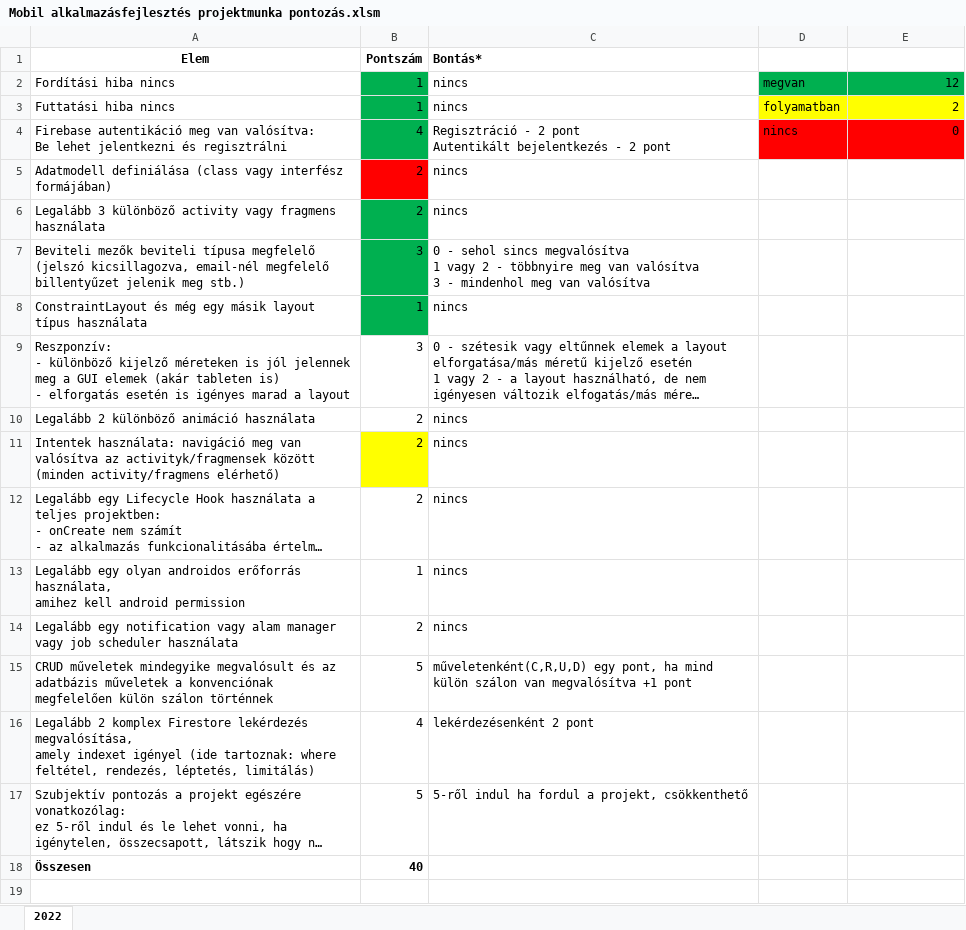
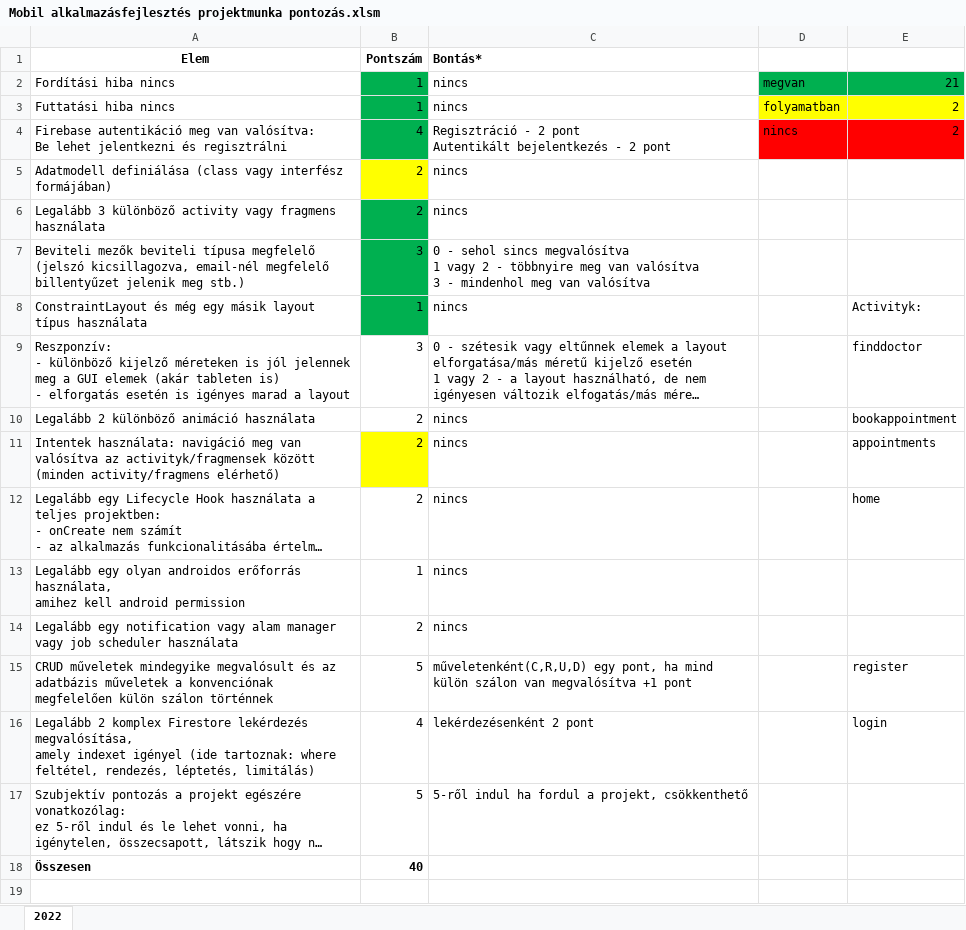
Before and after one commit to i4sti/healthcare, an Excel workbook: Mobil alkalmazásfejlesztés projektmunka pontozás.xlsm, sheet 2022, drawn as a sheet; only a part is shown; long unchanged cells end in …; values as stored, in another font and other column widths than the file's, no borders; the diff names each change by its address in the sheet, - before the commit and + after, or states it on an @@ line.

```diff
--- a/Mobil alkalmazásfejlesztés projektmunka pontozás.xlsm (sheet 2022)
+++ b/Mobil alkalmazásfejlesztés projektmunka pontozás.xlsm (sheet 2022)
-E2: 12
+E2: 21
-E4: 0
+E4: 2
-B5 fill: #FF0000
+B5 fill: #FFFF00
-E8: (empty)
+E8: Activityk:
-E9: (empty)
+E9: finddoctor
-E10: (empty)
+E10: bookappointment
-E11: (empty)
+E11: appointments
-E12: (empty)
+E12: home
-E15: (empty)
+E15: register
-E16: (empty)
+E16: login
```
Also changed, not shown: 15 other files.
